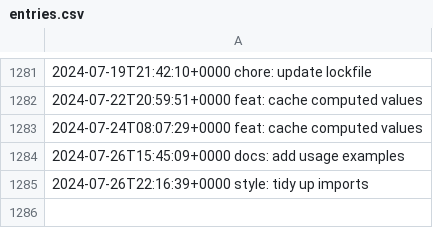
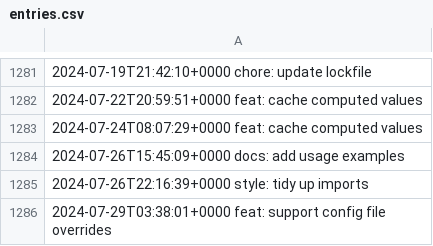
Before and after one commit to LostSFG/ts, a CSV file: data/entries.csv, drawn as a sheet; only a part is shown, gaps mark what is left out.

Commit message:
feat: support config file overrides

```diff
--- a/data/entries.csv
+++ b/data/entries.csv
@@ -1285 +1285,2 @@
 2024-07-26T22:16:39+0000  style: tidy up imports
+2024-07-29T03:38:01+0000  feat: support config file overrides
```
